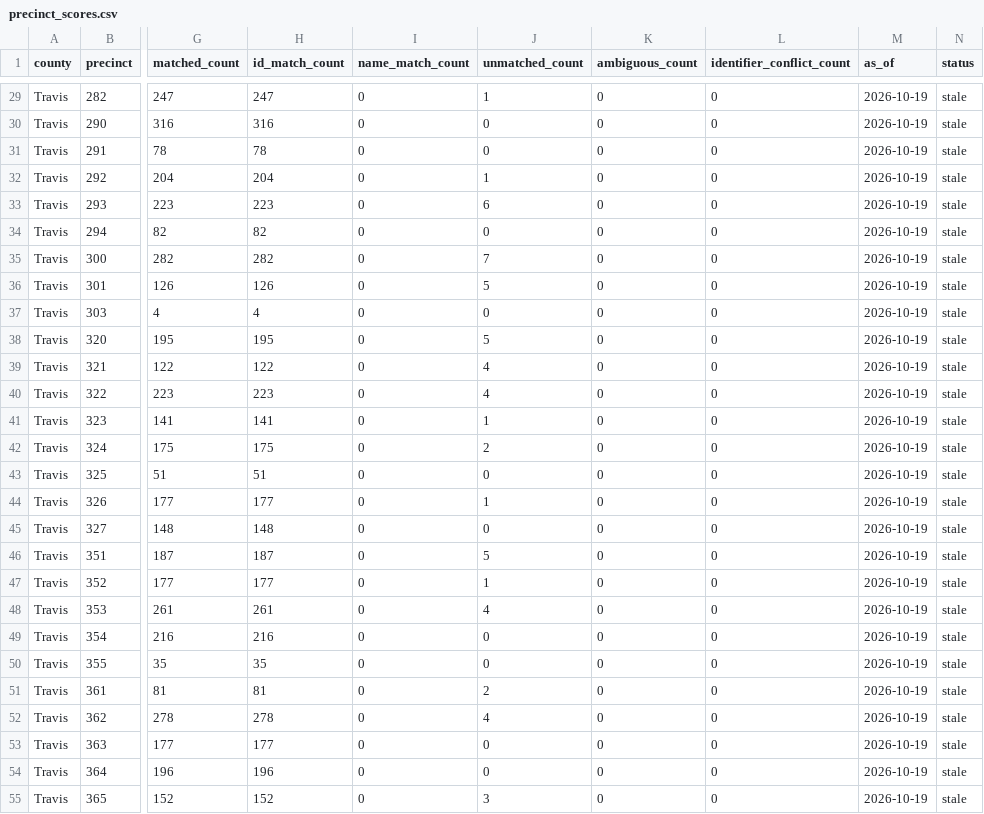
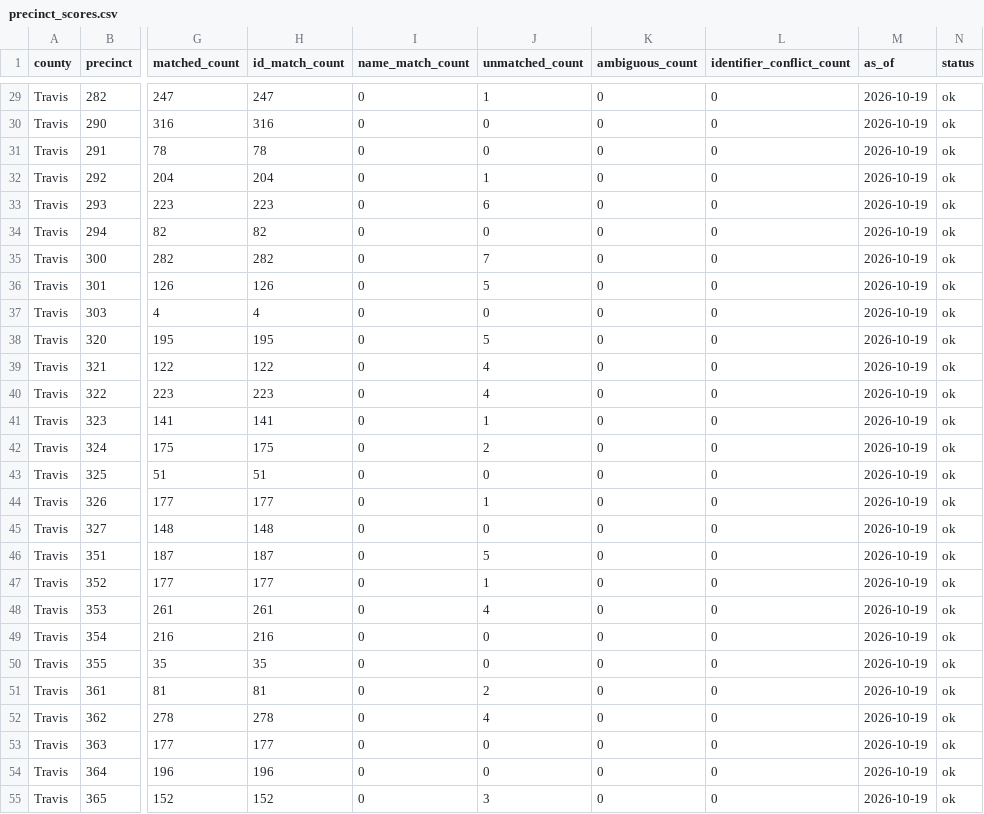
Before and after one commit to lrhudgins/txvotetracker2, a CSV file: docs/data/precinct_scores.csv, drawn as a sheet; only a part is shown, gaps mark what is left out; the diff covers the shown part only; the diff names each change by its address in the sheet, - before the commit and + after, or states it on an @@ line.

```diff
--- a/docs/data/precinct_scores.csv
+++ b/docs/data/precinct_scores.csv
-N29:N55 (status): stale
+N29:N55 (status): ok
```
Also changed, not shown: 45 edited cells elsewhere in this file, 4 other files.
